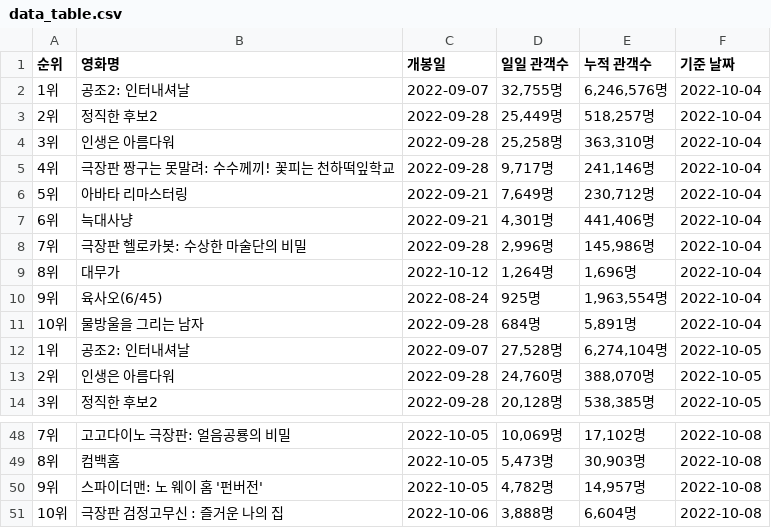
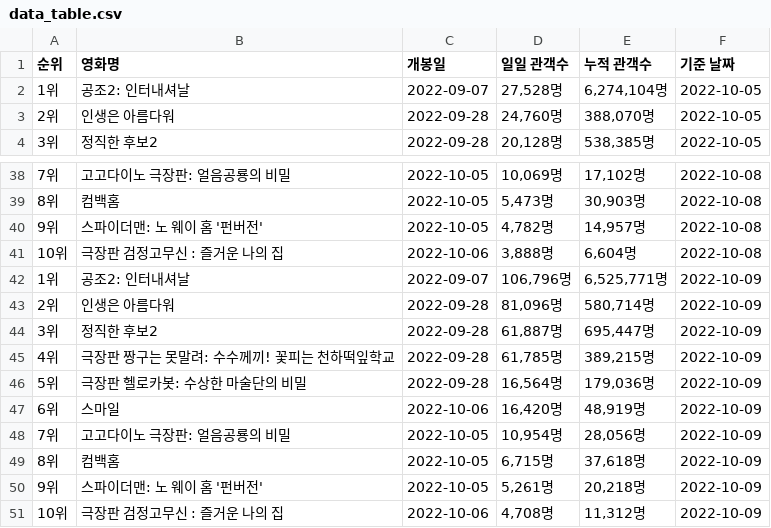
Before and after one commit to anydevil0812/BoxOffice, a CSV file: data_table.csv, drawn as a sheet; only a part is shown, gaps mark what is left out.

```diff
--- a/data_table.csv
+++ b/data_table.csv
@@ -1,12 +1,2 @@
 순위,영화명,개봉일,일일 관객수,누적 관객수,기준 날짜
-1위,공조2: 인터내셔날,2022-09-07,"32,755명","6,246,576명",2022-10-04
-2위,정직한 후보2,2022-09-28,"25,449명","518,257명",2022-10-04
-3위,인생은 아름다워,2022-09-28,"25,258명","363,310명",2022-10-04
-4위,극장판 짱구는 못말려: 수수께끼! 꽃피는 천하떡잎학교,2022-09-28,"9,717명","241,146명",2022-10-04
-5위,아바타 리마스터링,2022-09-21,"7,649명","230,712명",2022-10-04
-6위,늑대사냥,2022-09-21,"4,301명","441,406명",2022-10-04
-7위,극장판 헬로카봇: 수상한 마술단의 비밀,2022-09-28,"2,996명","145,986명",2022-10-04
-8위,대무가,2022-10-12,"1,264명","1,696명",2022-10-04
-9위,육사오(6/45),2022-08-24,925명,"1,963,554명",2022-10-04
-10위,물방울을 그리는 남자,2022-09-28,684명,"5,891명",2022-10-04
 1위,공조2: 인터내셔날,2022-09-07,"27,528명","6,274,104명",2022-10-05
@@ -51 +41,11 @@
 10위,극장판 검정고무신 : 즐거운 나의 집,2022-10-06,"3,888명","6,604명",2022-10-08
+1위,공조2: 인터내셔날,2022-09-07,"106,796명","6,525,771명",2022-10-09
+2위,인생은 아름다워,2022-09-28,"81,096명","580,714명",2022-10-09
+3위,정직한 후보2,2022-09-28,"61,887명","695,447명",2022-10-09
+4위,극장판 짱구는 못말려: 수수께끼! 꽃피는 천하떡잎학교,2022-09-28,"61,785명","389,215명",2022-10-09
+5위,극장판 헬로카봇: 수상한 마술단의 비밀,2022-09-28,"16,564명","179,036명",2022-10-09
+6위,스마일,2022-10-06,"16,420명","48,919명",2022-10-09
+7위,고고다이노 극장판: 얼음공룡의 비밀,2022-10-05,"10,954명","28,056명",2022-10-09
+8위,컴백홈,2022-10-05,"6,715명","37,618명",2022-10-09
+9위,스파이더맨: 노 웨이 홈 '펀버전',2022-10-05,"5,261명","20,218명",2022-10-09
+10위,극장판 검정고무신 : 즐거운 나의 집,2022-10-06,"4,708명","11,312명",2022-10-09
```
Also changed, not shown: data.csv, number1.csv, 7 other files.
